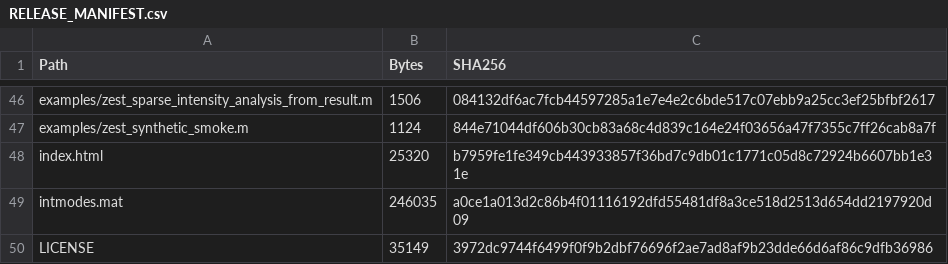
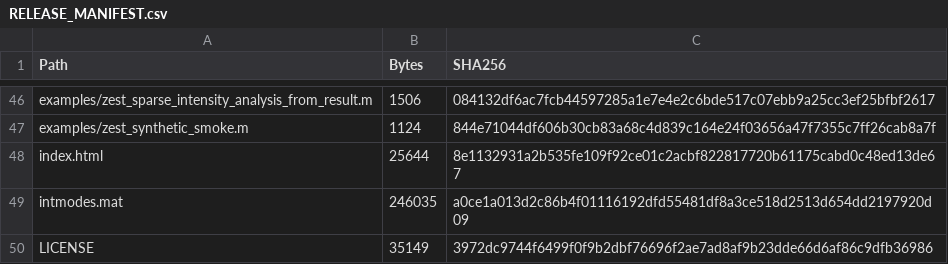
Before and after one commit to Iridium-191/EELS-ZEST, a CSV file: RELEASE_MANIFEST.csv, drawn as a sheet; only a part is shown, gaps mark what is left out.

```diff
--- a/RELEASE_MANIFEST.csv
+++ b/RELEASE_MANIFEST.csv
@@ -47,3 +47,3 @@
 "examples/zest_synthetic_smoke.m","1124","844e71044df606b30cb83a68c4d839c164e24f03656a47f7355c7ff26cab8a7f"
-"index.html","25320","b7959fe1fe349cb443933857f36bd7c9db01c1771c05d8c72924b6607bb1e31e"
+"index.html","25644","8e1132931a2b535fe109f92ce01c2acbf822817720b61175cabd0c48ed13de67"
 "intmodes.mat","246035","a0ce1a013d2c86b4f01116192dfd55481df8a3ce518d2513d654dd2197920d09"
```
Also changed, not shown: 2 other files.
